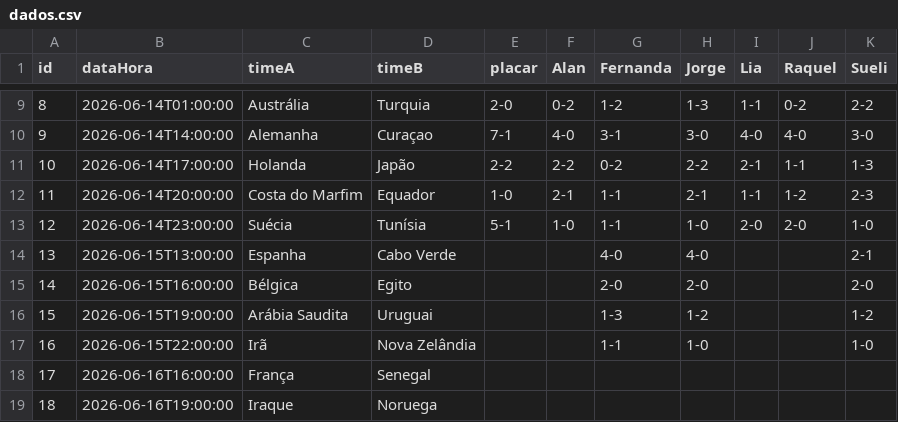
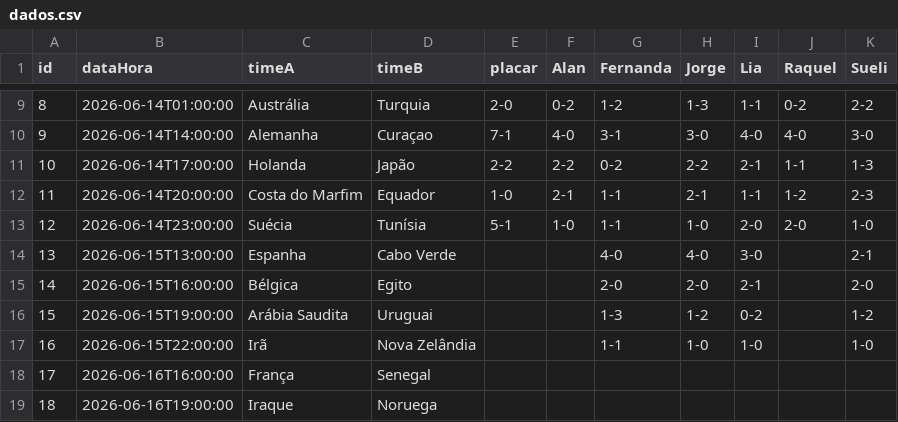
Before and after one commit to jorgerenato/bolao2026, a CSV file: dados.csv, drawn as a sheet; only a part is shown, gaps mark what is left out.

Commit message:
palpites

```diff
--- a/dados.csv
+++ b/dados.csv
@@ -13,6 +13,6 @@ id,dataHora,timeA,timeB,placar,Alan,Fernanda,Jorge,Lia,Raquel,Sueli
 12,2026-06-14T23:00:00,Suécia,Tunísia,5-1,1-0,1-1,1-0,2-0,2-0,1-0
-13,2026-06-15T13:00:00,Espanha,Cabo Verde,,,4-0,4-0,,,2-1
-14,2026-06-15T16:00:00,Bélgica,Egito,,,2-0,2-0,,,2-0
-15,2026-06-15T19:00:00,Arábia Saudita,Uruguai,,,1-3,1-2,,,1-2
-16,2026-06-15T22:00:00,Irã,Nova Zelândia,,,1-1,1-0,,,1-0
+13,2026-06-15T13:00:00,Espanha,Cabo Verde,,,4-0,4-0,3-0,,2-1
+14,2026-06-15T16:00:00,Bélgica,Egito,,,2-0,2-0,2-1,,2-0
+15,2026-06-15T19:00:00,Arábia Saudita,Uruguai,,,1-3,1-2,0-2,,1-2
+16,2026-06-15T22:00:00,Irã,Nova Zelândia,,,1-1,1-0,1-0,,1-0
 17,2026-06-16T16:00:00,França,Senegal,,,,,,,
```
